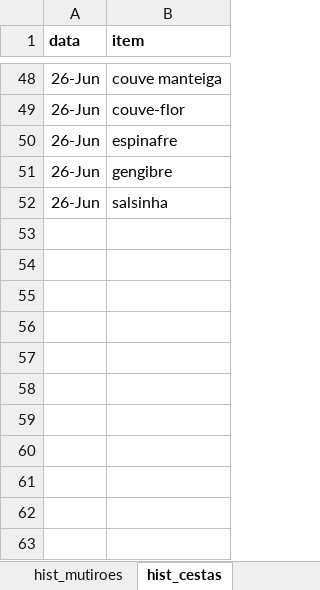
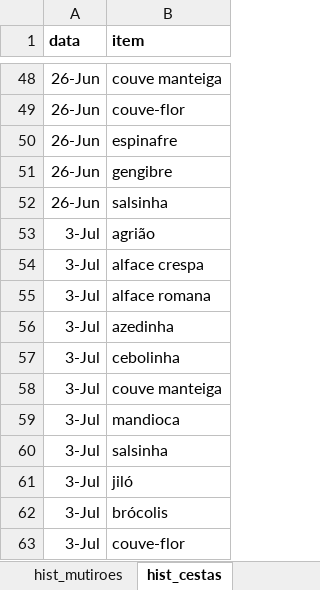
Before and after one commit to renato-favarin/web_app_CSA, an Excel workbook: data/csa_pindorama.xlsx, sheet hist_cestas, drawn as a sheet; only a part is shown, gaps mark what is left out; values as stored, in another font and other column widths than the file's, no borders; the diff names each change by its address in the sheet, - before the commit and + after, or states it on an @@ line.

```diff
--- a/data/csa_pindorama.xlsx (sheet hist_cestas)
+++ b/data/csa_pindorama.xlsx (sheet hist_cestas)
+row 53: 3-Jul | agrião
+row 54: 3-Jul | alface crespa
+row 55: 3-Jul | alface romana
+row 56: 3-Jul | azedinha
+row 57: 3-Jul | cebolinha
+row 58: 3-Jul | couve manteiga
+row 59: 3-Jul | mandioca
+row 60: 3-Jul | salsinha
+row 61: 3-Jul | jiló
+row 62: 3-Jul | brócolis
+row 63: 3-Jul | couve-flor
```
Also changed, not shown: sheet produtos, sheet mutiroes, sheet busca_cesta, sheet hist_mutiroes, 4 other files.
